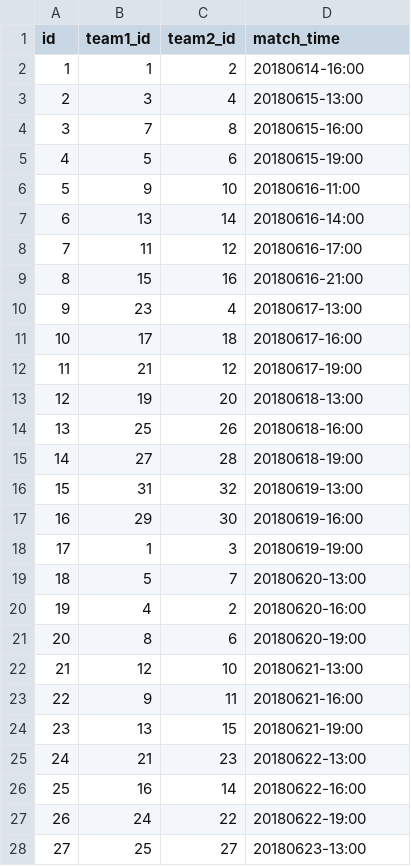
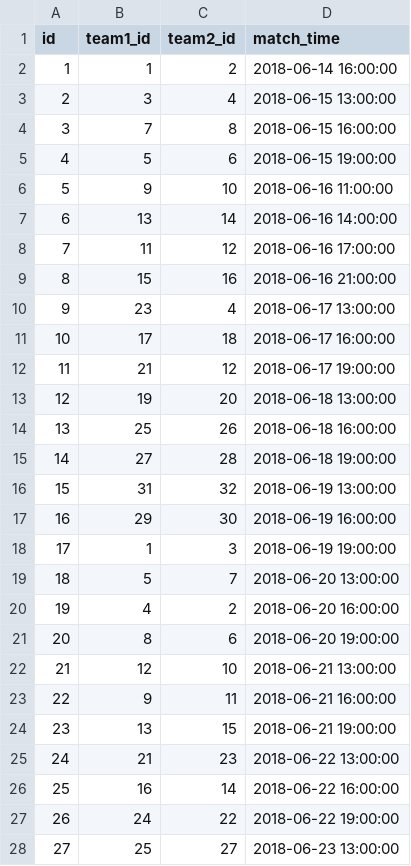
Before and after one commit to haisi/wodss_app, a CSV file: src/main/resources/config/liquibase/games.csv, drawn as a sheet; only a part is shown; the diff covers the shown part only.

Commit message:
Add all known games to DB on start-up

```diff
--- a/src/main/resources/config/liquibase/games.csv
+++ b/src/main/resources/config/liquibase/games.csv
@@ -1,28 +1,28 @@
 id,team1_id,team2_id,match_time
-1,1,2,20180614-16:00
-2,3,4,20180615-13:00
-3,7,8,20180615-16:00
-4,5,6,20180615-19:00
-5,9,10,20180616-11:00
-6,13,14,20180616-14:00
-7,11,12,20180616-17:00
-8,15,16,20180616-21:00
-9,23,4,20180617-13:00
-10,17,18,20180617-16:00
-11,21,12,20180617-19:00
-12,19,20,20180618-13:00
-13,25,26,20180618-16:00
-14,27,28,20180618-19:00
-15,31,32,20180619-13:00
-16,29,30,20180619-16:00
-17,1,3,20180619-19:00
-18,5,7,20180620-13:00
-19,4,2,20180620-16:00
-20,8,6,20180620-19:00
-21,12,10,20180621-13:00
-22,9,11,20180621-16:00
-23,13,15,20180621-19:00
-24,21,23,20180622-13:00
-25,16,14,20180622-16:00
-26,24,22,20180622-19:00
-27,25,27,20180623-13:00
+1,1,2,2018-06-14 16:00:00
+2,3,4,2018-06-15 13:00:00
+3,7,8,2018-06-15 16:00:00
+4,5,6,2018-06-15 19:00:00
+5,9,10,2018-06-16 11:00:00
+6,13,14,2018-06-16 14:00:00
+7,11,12,2018-06-16 17:00:00
+8,15,16,2018-06-16 21:00:00
+9,23,4,2018-06-17 13:00:00
+10,17,18,2018-06-17 16:00:00
+11,21,12,2018-06-17 19:00:00
+12,19,20,2018-06-18 13:00:00
+13,25,26,2018-06-18 16:00:00
+14,27,28,2018-06-18 19:00:00
+15,31,32,2018-06-19 13:00:00
+16,29,30,2018-06-19 16:00:00
+17,1,3,2018-06-19 19:00:00
+18,5,7,2018-06-20 13:00:00
+19,4,2,2018-06-20 16:00:00
+20,8,6,2018-06-20 19:00:00
+21,12,10,2018-06-21 13:00:00
+22,9,11,2018-06-21 16:00:00
+23,13,15,2018-06-21 19:00:00
+24,21,23,2018-06-22 13:00:00
+25,16,14,2018-06-22 16:00:00
+26,24,22,2018-06-22 19:00:00
+27,25,27,2018-06-23 13:00:00
```
Also changed, not shown: 21 edited cells elsewhere in this file, 1 other file.
